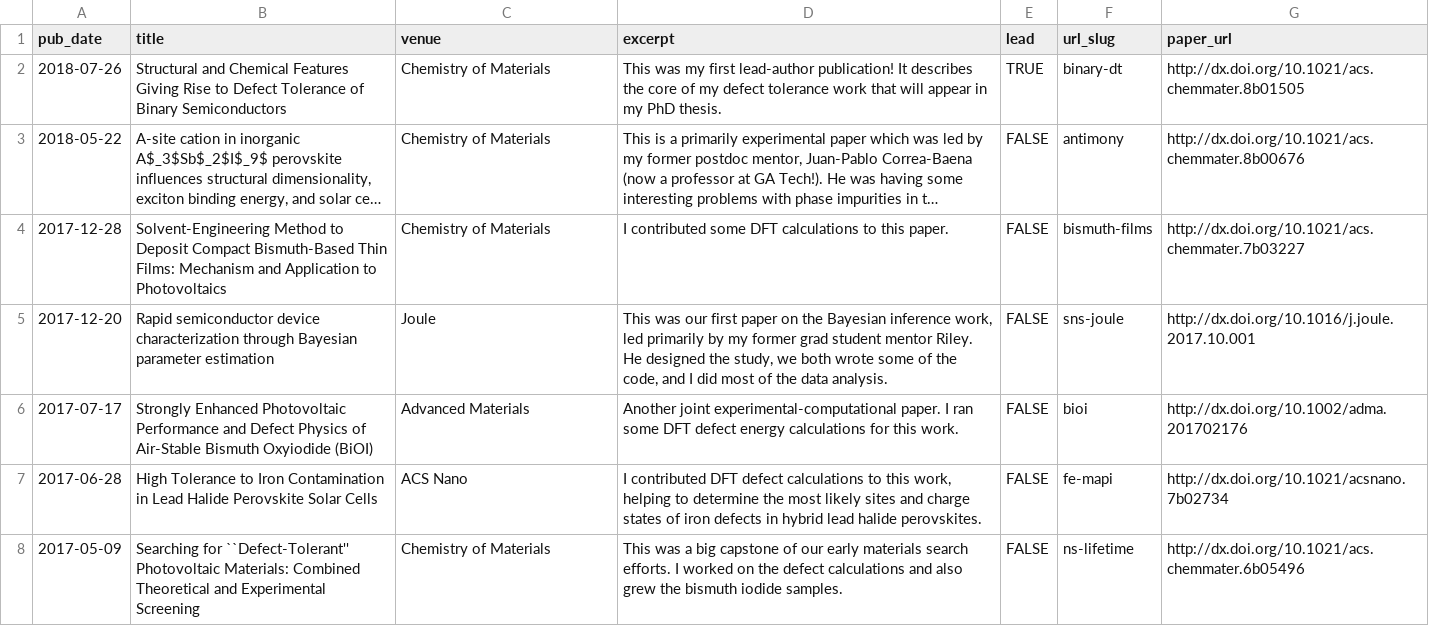
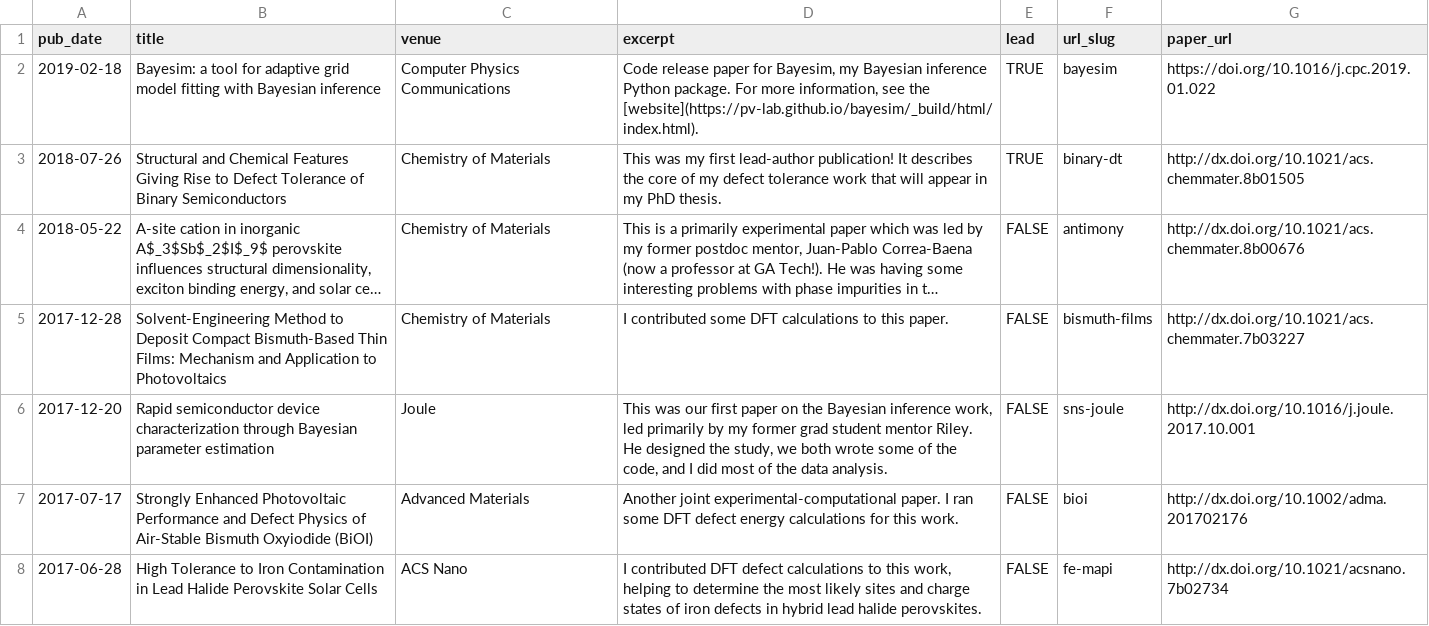
Before and after one commit to shsjxzh/shsjxzh.github.io, a TSV file: markdown_generator/publications.tsv, drawn as a sheet; only a part is shown; the shorter side is filled out with more unchanged rows; long unchanged cells end in ….

Commit message:
added Bayesim paper

```diff
--- a/markdown_generator/publications.tsv
+++ b/markdown_generator/publications.tsv
@@ -1,2 +1,3 @@
 pub_date	title	venue	excerpt	lead	url_slug	paper_url
+2019-02-18	Bayesim: a tool for adaptive grid model fitting with Bayesian inference	Computer Physics Communications	"Code release paper for Bayesim, my Bayesian inference Python package. For more information, see the [website](https://pv-lab.github.io/bayesim/_build/html/index.html)."	TRUE	bayesim	https://doi.org/10.1016/j.cpc.2019.01.022
 2018-07-26	Structural and Chemical Features Giving Rise to Defect Tolerance of Binary Semiconductors	Chemistry of Materials	This was my first lead-author publication! It describes the core of my defect tolerance work that will appear in my PhD thesis.	TRUE	binary-dt	http://dx.doi.org/10.1021/acs.chemmater.8b01505
```
Also changed, not shown: 1 other file.
